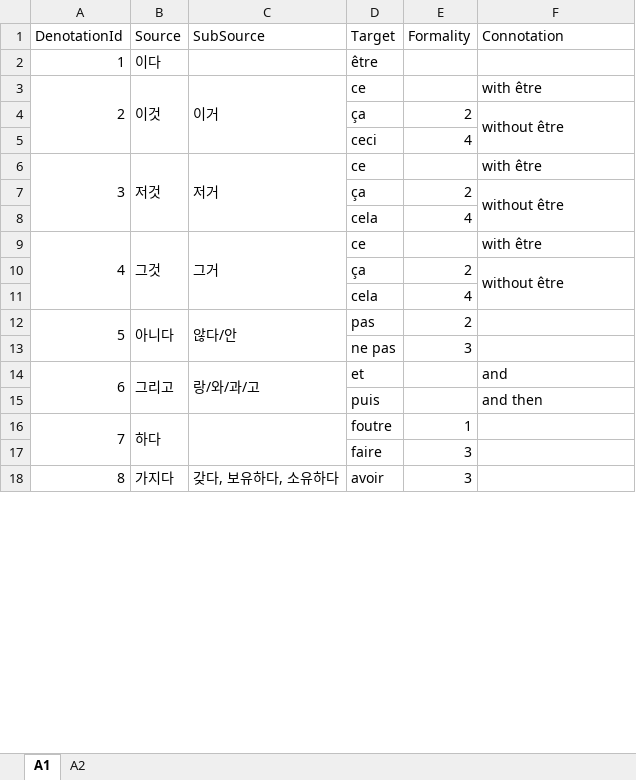
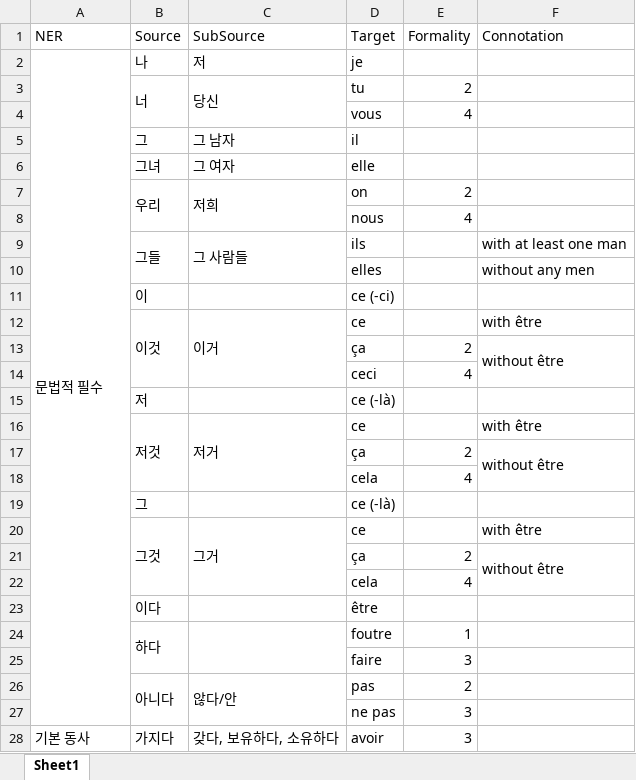
Before and after one commit to SihyunYou/AlphaCatDictionary, an Excel workbook: ko-fr.xlsx, sheet Sheet1, drawn as a sheet; only a part is shown; values as stored, in another font and other column widths than the file's, no cell formats; removed rows and columns are numbered as before the commit, all else as after; the diff covers the shown part only; the diff names each change by its address in the sheet, - before the commit and + after, or states it on an @@ line.

Commit message:
Update ko-fr.xlsx

```diff
--- a/ko-fr.xlsx (sheet Sheet1)
+++ b/ko-fr.xlsx (sheet Sheet1)
-sheet tab: A1
+sheet tab: Sheet1
-sheet tab: A2
-A1: DenotationId
+A1: NER
-row 2: 1 | 이다 |  | être
+row 2: 문법적 필수 | 나 | 저 | je
+row 3:  | 너 | 당신 | tu | 2
+row 4:  |  |  | vous | 4
+row 5:  | 그 | 그 남자 | il
+row 6:  | 그녀 | 그 여자 | elle
+row 7:  | 우리 | 저희 | on | 2
+row 8:  |  |  | nous | 4
+row 9:  | 그들 | 그 사람들 | ils |  | with at least one man
+row 10:  |  |  | elles |  | without any men
+row 11:  | 이 |  | ce (-ci)
-A12 (NER): 2
+A12 (NER): (empty)
-A3:A5 merged
+row 15:  | 저 |  | ce (-là)
-A16 (NER): 3
+A16 (NER): (empty)
-A6:A8 merged
+row 19:  | 그 |  | ce (-là)
-A20 (NER): 4
+A20 (NER): (empty)
-A9:A11 merged
+row 23:  | 이다 |  | être
+row 24:  | 하다 |  | foutre | 1
@@ row 17 moved to row 25: faire @@
-A26 (NER): 5
+A26 (NER): (empty)
-A12:A13 merged
-row 14: 6 | 그리고 | 랑/와/과/고 | et |  | and
@@ row 15 moved to row 65: puis @@
-row 16: 7 | 하다 |  | foutre | 1
-A28 (NER): 8
+A28 (NER): 기본 동사
-A18:A19 merged
+A28:A42 merged
```
Also changed, not shown: 187 added rows, 184 removed rows, 66 moved rows, 265 edited cells and merged cells elsewhere in this sheet, cell formats.
